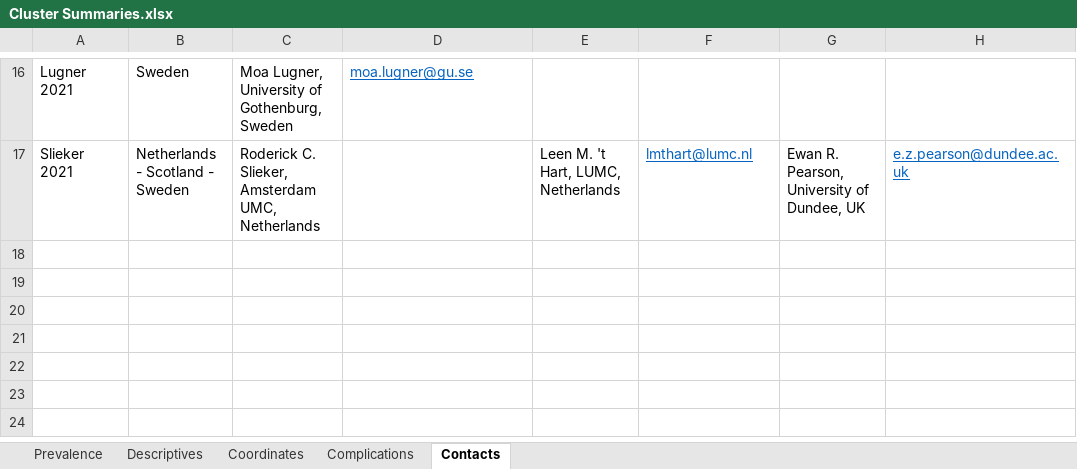
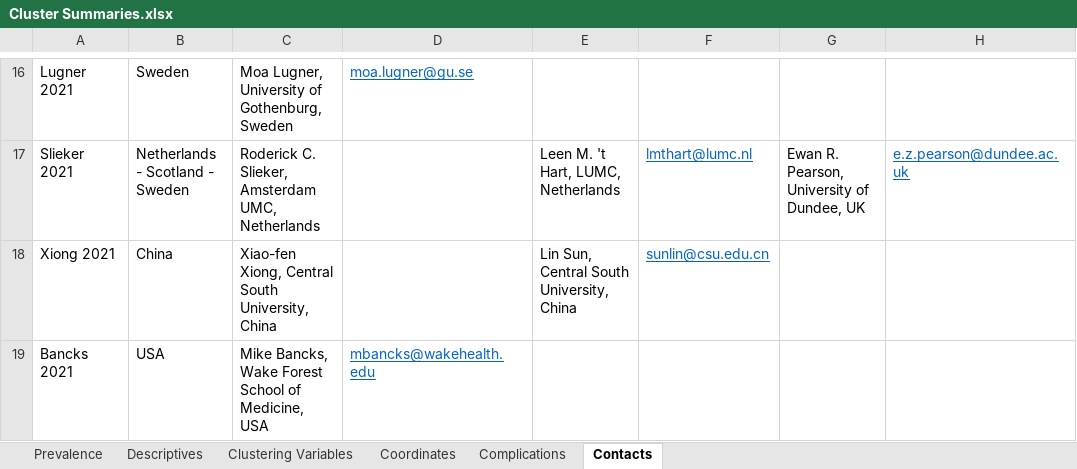
Before and after one commit to jvargh7/diabetes_clusters, an Excel workbook: data/Cluster Summaries.xlsx, sheet Contacts, drawn as a sheet; only a part is shown, gaps mark what is left out; values as stored, in another font and other column widths than the file's, no borders; the diff names each change by its address in the sheet, - before the commit and + after, or states it on an @@ line.

Commit message:
Updated with 2 new studies (Bello=Chavolla 2020, Xiong 2021)

```diff
--- a/data/Cluster Summaries.xlsx (sheet Contacts)
+++ b/data/Cluster Summaries.xlsx (sheet Contacts)
+sheet tab: Clustering Variables
+row 18: Xiong 2021 | China | Xiao-fen Xiong, Central South University, China |  | Lin Sun, Central South University, China | sunlin@csu.edu.cn
+row 19: Bancks 2021 | USA | Mike Bancks, Wake Forest School of Medicine, USA | mbancks@wakehealth.edu
```
Also changed, not shown: sheet Descriptives, sheet Prevalence, formulas that keep their value, 10 other files.
